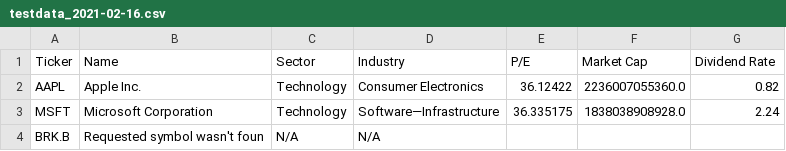
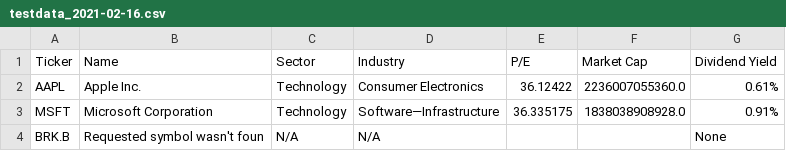
Before and after one commit to unparadise/web_projects, a CSV file: pandas/testdata_2021-02-16.csv, drawn as a sheet.

Commit message:
Fixed the dividend yield bug

```diff
--- a/pandas/testdata_2021-02-16.csv
+++ b/pandas/testdata_2021-02-16.csv
@@ -1,4 +1,4 @@
-Ticker,Name,Sector,Industry,P/E,Market Cap,Dividend Rate
-AAPL,Apple Inc.,Technology,Consumer Electronics,36.12422,2236007055360.0,0.82
-MSFT,Microsoft Corporation,Technology,Software—Infrastructure,36.335175,1838038908928.0,2.24
-BRK.B,Requested symbol wasn't foun,N/A,N/A,,,
+Ticker,Name,Sector,Industry,P/E,Market Cap,Dividend Yield
+AAPL,Apple Inc.,Technology,Consumer Electronics,36.12422,2236007055360.0,0.61%
+MSFT,Microsoft Corporation,Technology,Software—Infrastructure,36.335175,1838038908928.0,0.91%
+BRK.B,Requested symbol wasn't foun,N/A,N/A,,,None
```
Also changed, not shown: 2 other files.
